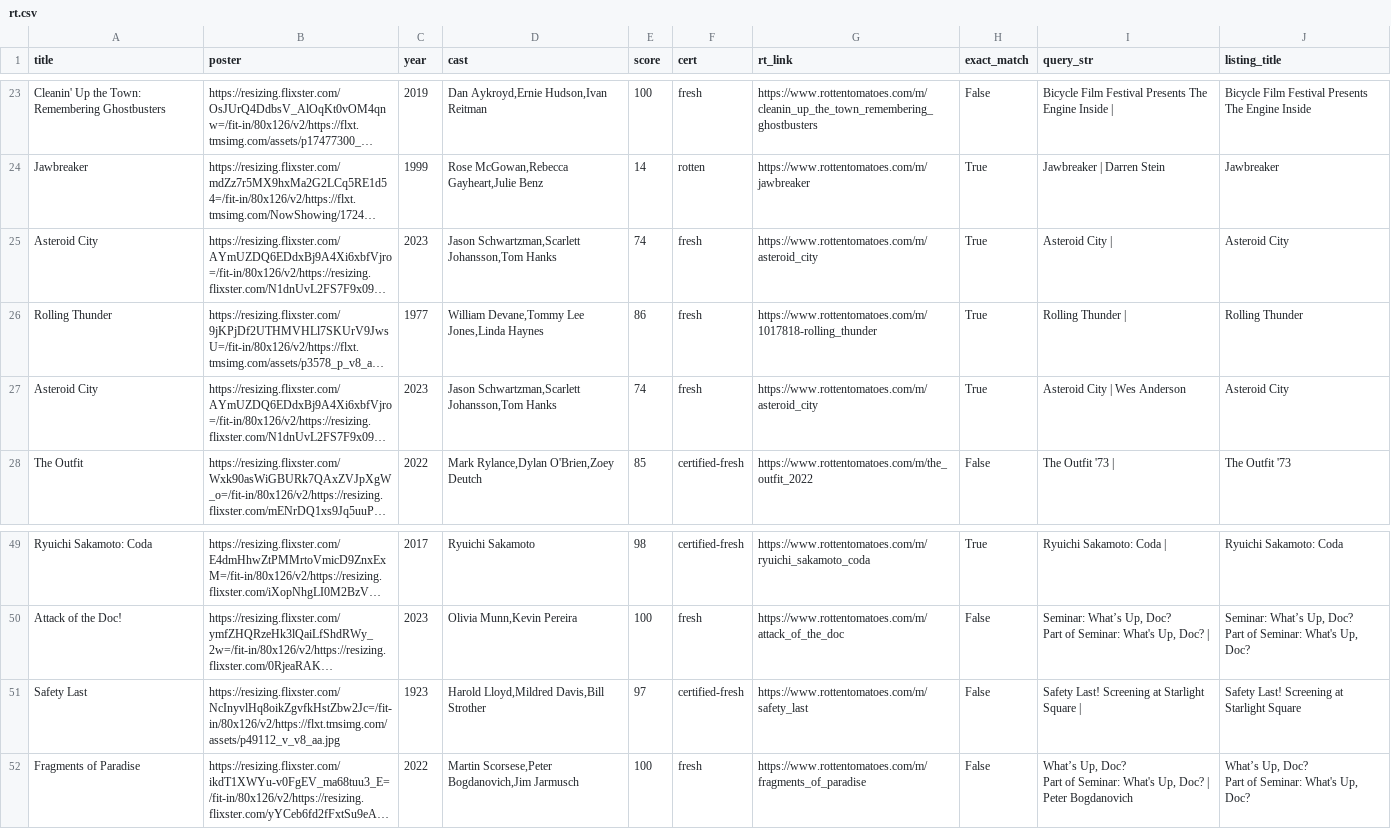
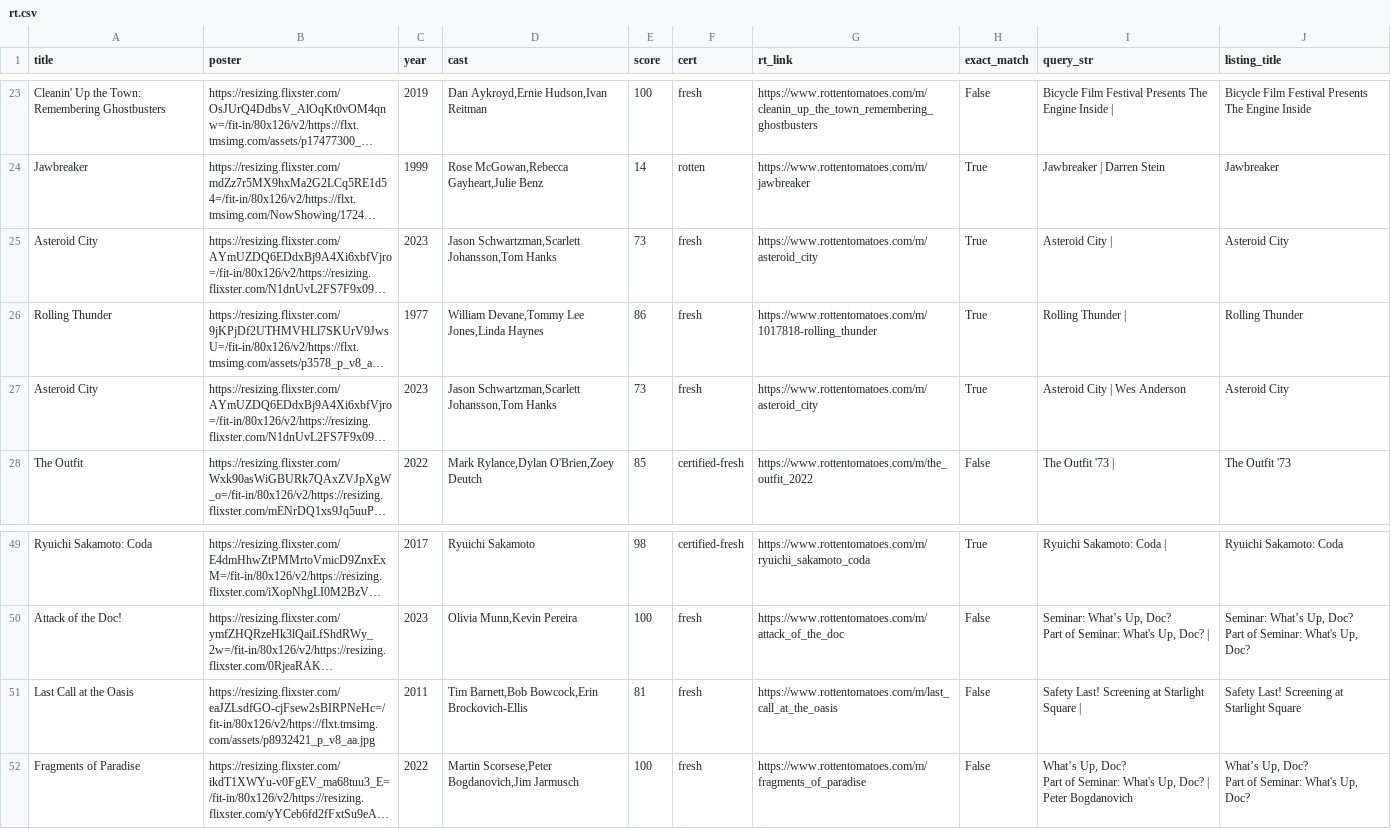
Before and after one commit to cgumb/movie_showtimes, a CSV file: data/rt.csv, drawn as a sheet; only a part is shown, gaps mark what is left out; long unchanged cells end in …; removed rows and columns are numbered as before the commit, all else as after; the diff names each change by its address in the sheet, - before the commit and + after, or states it on an @@ line.

```diff
--- a/data/rt.csv
+++ b/data/rt.csv
-E25 (score): 74
+E25 (score): 73
-E27 (score): 74
+E27 (score): 73
-row 51: Safety Last | https://resizing.flixster.com/NcInyvlHq8oikZgvfkHstZbw2Jc=/fit-in/80x126/v2/https://flxt.tmsimg.com/assets/p49112_v_v8_aa.jpg | 1923 | Harold Lloyd,Mildred Davis,Bill Strother | 97 | certified-fresh | https://www.rottentomatoes.com/m/safety_last | False | Safety Last! Screening at Starlight Square | | Safety Last! Screening at Starlight Square
+row 51: Last Call at the Oasis | https://resizing.flixster.com/eaJZLsdfGO-cjFsew2sBIRPNeHc=/fit-in/80x126/v2/https://flxt.tmsimg.com/assets/p8932421_p_v8_aa.jpg | 2011 | Tim Barnett,Bob Bowcock,Erin Brockovich-Ellis | 81 | fresh | https://www.rottentomatoes.com/m/last_call_at_the_oasis | False | Safety Last! Screening at Starlight Square | | Safety Last! Screening at Starlight Square
```
Also changed, not shown: data/coolidge.csv, data/showtimes.csv, 1 other file.
